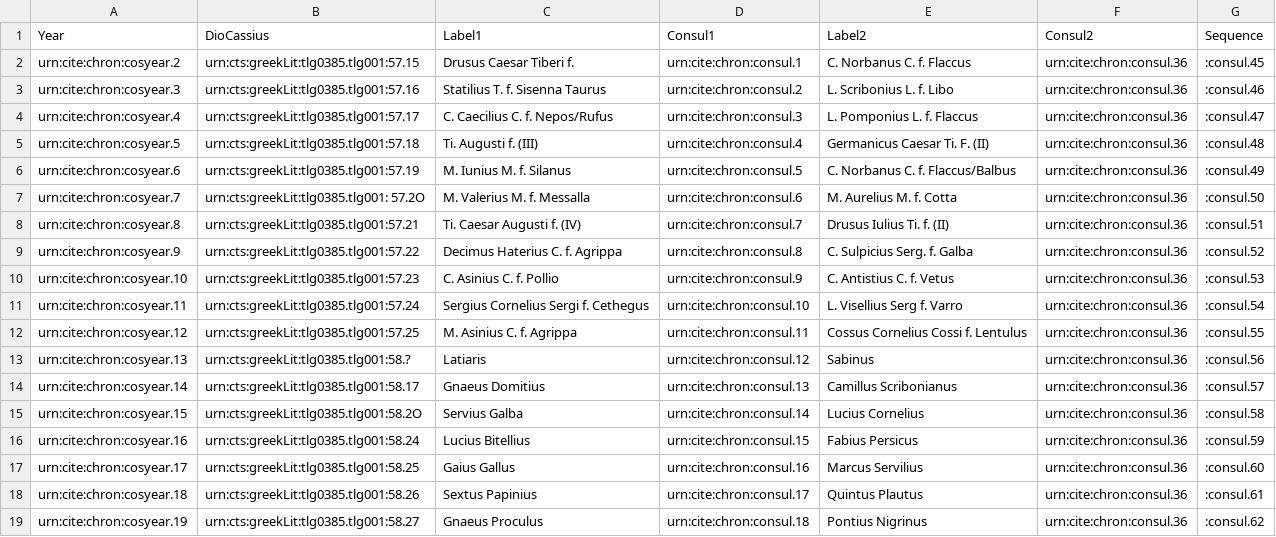
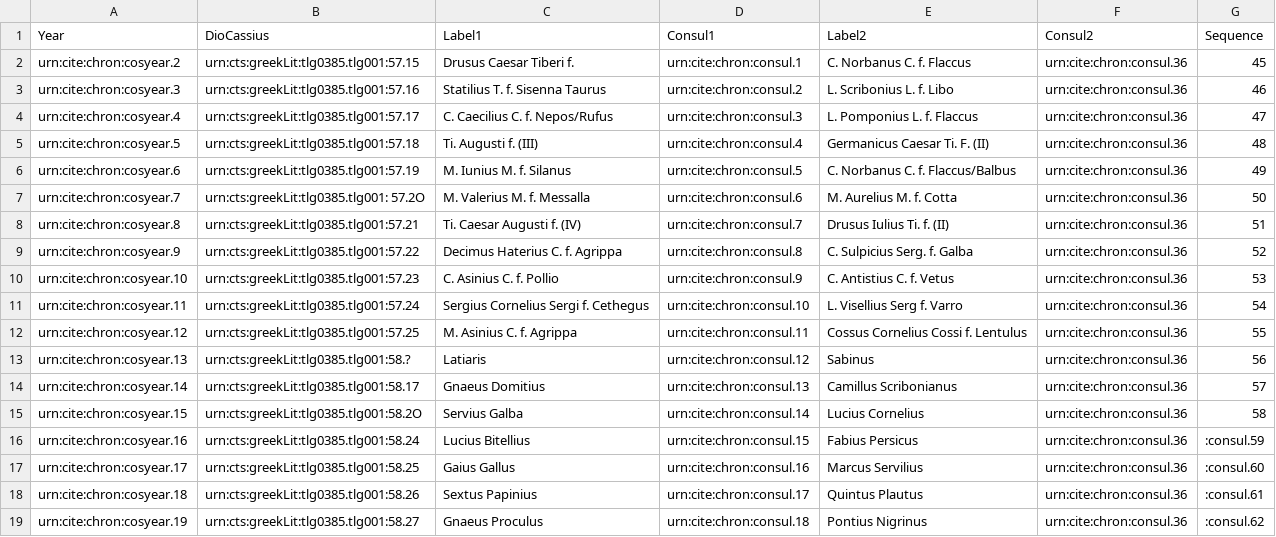
Before and after one commit to neelsmith/chronicles, a CSV file: collections/dcconsuls.csv, drawn as a sheet; only a part is shown.

Commit message:
Update dcconsuls.csv

```diff
--- a/collections/dcconsuls.csv
+++ b/collections/dcconsuls.csv
@@ -1,16 +1,16 @@
 Year,DioCassius,Label1,Consul1,Label2,Consul2,Sequence
-urn:cite:chron:cosyear.2,urn:cts:greekLit:tlg0385.tlg001:57.15,Drusus Caesar Tiberi f.,urn:cite:chron:consul.1,C. Norbanus C. f. Flaccus,urn:cite:chron:consul.36,:consul.45
-urn:cite:chron:cosyear.3,urn:cts:greekLit:tlg0385.tlg001:57.16,Statilius T. f. Sisenna Taurus,urn:cite:chron:consul.2,L. Scribonius L. f. Libo,urn:cite:chron:consul.36,:consul.46
-urn:cite:chron:cosyear.4,urn:cts:greekLit:tlg0385.tlg001:57.17,C. Caecilius C. f. Nepos/Rufus,urn:cite:chron:consul.3,L. Pomponius L. f. Flaccus,urn:cite:chron:consul.36,:consul.47
-urn:cite:chron:cosyear.5,urn:cts:greekLit:tlg0385.tlg001:57.18,Ti. Augusti f. (III),urn:cite:chron:consul.4,Germanicus Caesar Ti. F. (II),urn:cite:chron:consul.36,:consul.48
-urn:cite:chron:cosyear.6,urn:cts:greekLit:tlg0385.tlg001:57.19,M. Iunius M. f. Silanus,urn:cite:chron:consul.5,C. Norbanus C. f. Flaccus/Balbus,urn:cite:chron:consul.36,:consul.49
-urn:cite:chron:cosyear.7,urn:cts:greekLit:tlg0385.tlg001: 57.2O,M. Valerius M. f. Messalla,urn:cite:chron:consul.6,M. Aurelius M. f. Cotta,urn:cite:chron:consul.36,:consul.50
-urn:cite:chron:cosyear.8,urn:cts:greekLit:tlg0385.tlg001:57.21,Ti. Caesar Augusti f. (IV),urn:cite:chron:consul.7,Drusus Iulius Ti. f. (II),urn:cite:chron:consul.36,:consul.51
-urn:cite:chron:cosyear.9,urn:cts:greekLit:tlg0385.tlg001:57.22,Decimus Haterius C. f. Agrippa,urn:cite:chron:consul.8,C. Sulpicius Serg. f. Galba,urn:cite:chron:consul.36,:consul.52
-urn:cite:chron:cosyear.10,urn:cts:greekLit:tlg0385.tlg001:57.23,C. Asinius C. f. Pollio,urn:cite:chron:consul.9,C. Antistius C. f. Vetus,urn:cite:chron:consul.36,:consul.53
-urn:cite:chron:cosyear.11,urn:cts:greekLit:tlg0385.tlg001:57.24,Sergius Cornelius Sergi f. Cethegus,urn:cite:chron:consul.10,L. Visellius Serg f. Varro,urn:cite:chron:consul.36,:consul.54
-urn:cite:chron:cosyear.12,urn:cts:greekLit:tlg0385.tlg001:57.25,M. Asinius C. f. Agrippa,urn:cite:chron:consul.11,Cossus Cornelius Cossi f. Lentulus,urn:cite:chron:consul.36,:consul.55
-urn:cite:chron:cosyear.13,urn:cts:greekLit:tlg0385.tlg001:58.?,Latiaris,urn:cite:chron:consul.12,Sabinus,urn:cite:chron:consul.36,:consul.56
-urn:cite:chron:cosyear.14,urn:cts:greekLit:tlg0385.tlg001:58.17,Gnaeus Domitius,urn:cite:chron:consul.13,Camillus Scribonianus,urn:cite:chron:consul.36,:consul.57
-urn:cite:chron:cosyear.15,urn:cts:greekLit:tlg0385.tlg001:58.2O,Servius Galba,urn:cite:chron:consul.14,Lucius Cornelius,urn:cite:chron:consul.36,:consul.58
+urn:cite:chron:cosyear.2,urn:cts:greekLit:tlg0385.tlg001:57.15,Drusus Caesar Tiberi f.,urn:cite:chron:consul.1,C. Norbanus C. f. Flaccus,urn:cite:chron:consul.36,45
+urn:cite:chron:cosyear.3,urn:cts:greekLit:tlg0385.tlg001:57.16,Statilius T. f. Sisenna Taurus,urn:cite:chron:consul.2,L. Scribonius L. f. Libo,urn:cite:chron:consul.36,46
+urn:cite:chron:cosyear.4,urn:cts:greekLit:tlg0385.tlg001:57.17,C. Caecilius C. f. Nepos/Rufus,urn:cite:chron:consul.3,L. Pomponius L. f. Flaccus,urn:cite:chron:consul.36,47
+urn:cite:chron:cosyear.5,urn:cts:greekLit:tlg0385.tlg001:57.18,Ti. Augusti f. (III),urn:cite:chron:consul.4,Germanicus Caesar Ti. F. (II),urn:cite:chron:consul.36,48
+urn:cite:chron:cosyear.6,urn:cts:greekLit:tlg0385.tlg001:57.19,M. Iunius M. f. Silanus,urn:cite:chron:consul.5,C. Norbanus C. f. Flaccus/Balbus,urn:cite:chron:consul.36,49
+urn:cite:chron:cosyear.7,urn:cts:greekLit:tlg0385.tlg001: 57.2O,M. Valerius M. f. Messalla,urn:cite:chron:consul.6,M. Aurelius M. f. Cotta,urn:cite:chron:consul.36,50
+urn:cite:chron:cosyear.8,urn:cts:greekLit:tlg0385.tlg001:57.21,Ti. Caesar Augusti f. (IV),urn:cite:chron:consul.7,Drusus Iulius Ti. f. (II),urn:cite:chron:consul.36,51
+urn:cite:chron:cosyear.9,urn:cts:greekLit:tlg0385.tlg001:57.22,Decimus Haterius C. f. Agrippa,urn:cite:chron:consul.8,C. Sulpicius Serg. f. Galba,urn:cite:chron:consul.36,52
+urn:cite:chron:cosyear.10,urn:cts:greekLit:tlg0385.tlg001:57.23,C. Asinius C. f. Pollio,urn:cite:chron:consul.9,C. Antistius C. f. Vetus,urn:cite:chron:consul.36,53
+urn:cite:chron:cosyear.11,urn:cts:greekLit:tlg0385.tlg001:57.24,Sergius Cornelius Sergi f. Cethegus,urn:cite:chron:consul.10,L. Visellius Serg f. Varro,urn:cite:chron:consul.36,54
+urn:cite:chron:cosyear.12,urn:cts:greekLit:tlg0385.tlg001:57.25,M. Asinius C. f. Agrippa,urn:cite:chron:consul.11,Cossus Cornelius Cossi f. Lentulus,urn:cite:chron:consul.36,55
+urn:cite:chron:cosyear.13,urn:cts:greekLit:tlg0385.tlg001:58.?,Latiaris,urn:cite:chron:consul.12,Sabinus,urn:cite:chron:consul.36,56
+urn:cite:chron:cosyear.14,urn:cts:greekLit:tlg0385.tlg001:58.17,Gnaeus Domitius,urn:cite:chron:consul.13,Camillus Scribonianus,urn:cite:chron:consul.36,57
+urn:cite:chron:cosyear.15,urn:cts:greekLit:tlg0385.tlg001:58.2O,Servius Galba,urn:cite:chron:consul.14,Lucius Cornelius,urn:cite:chron:consul.36,58
 urn:cite:chron:cosyear.16,urn:cts:greekLit:tlg0385.tlg001:58.24,Lucius Bitellius,urn:cite:chron:consul.15,Fabius Persicus,urn:cite:chron:consul.36,:consul.59
```
